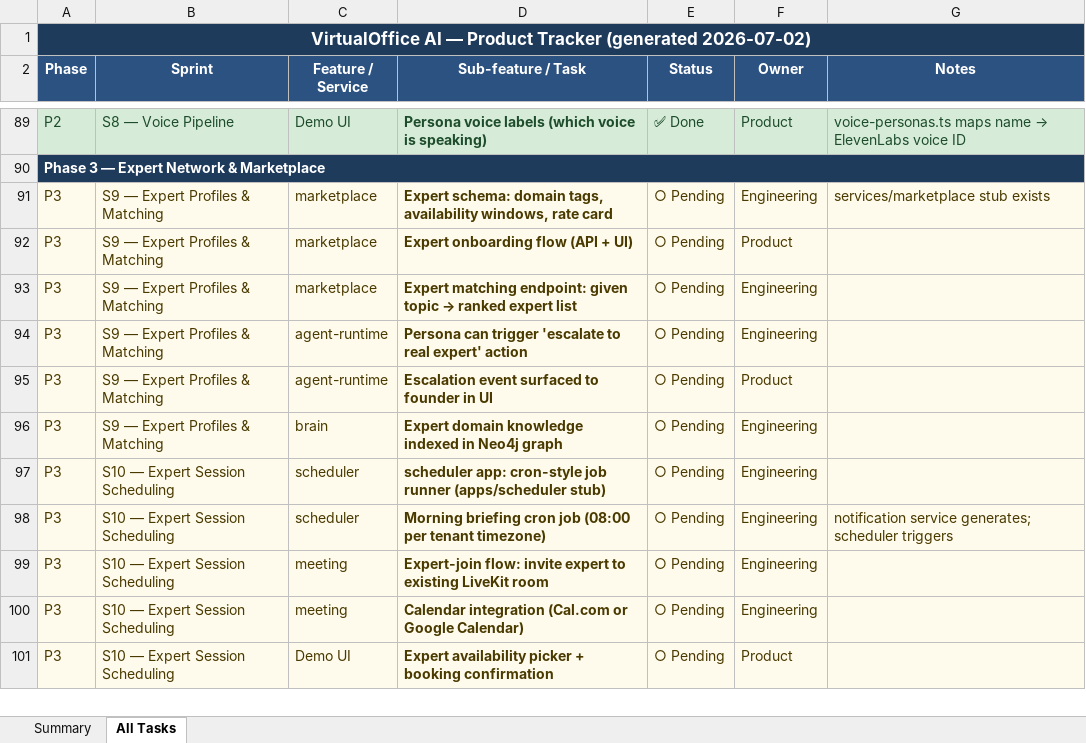
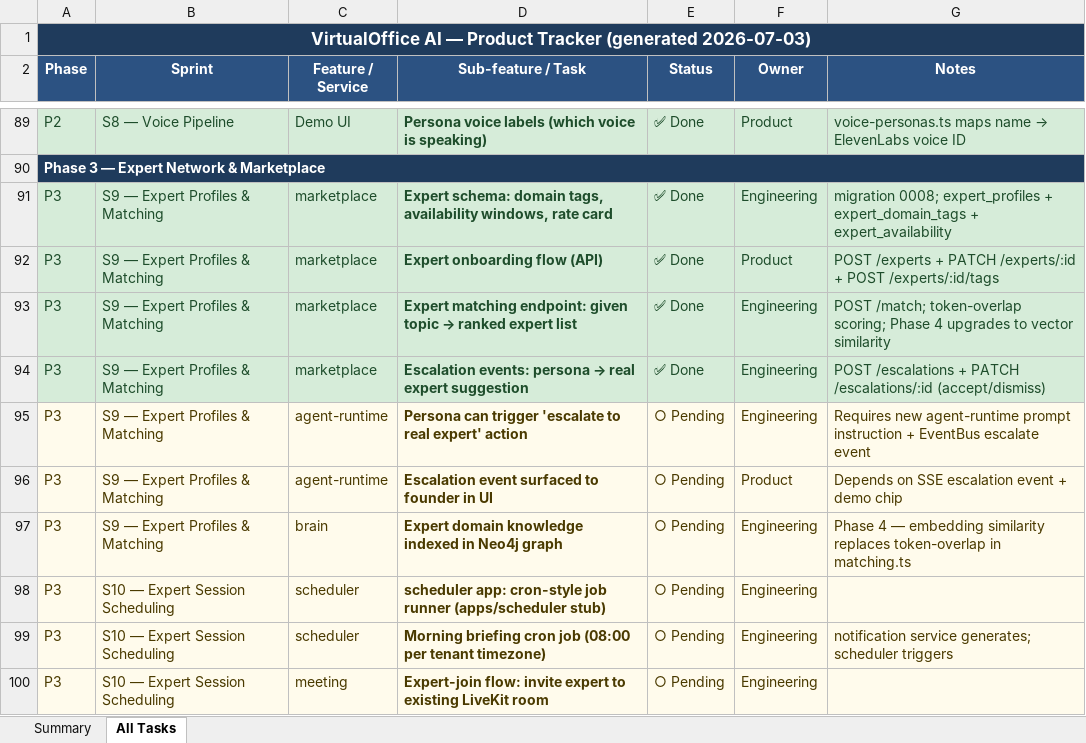
Before and after one commit to manuani/mysquad, an Excel workbook: VoAI-Product-Tracker.xlsx, sheet All Tasks, drawn as a sheet; only a part is shown, gaps mark what is left out; the shorter side is filled out with more unchanged rows; values as stored, in another font and other column widths than the file's, no borders; addresses are those after the commit; the diff names each change by its address in the sheet, - before the commit and + after, or states it on an @@ line.

```diff
--- a/VoAI-Product-Tracker.xlsx (sheet All Tasks)
+++ b/VoAI-Product-Tracker.xlsx (sheet All Tasks)
-A1 (Phase): …Tracker (generated 2026-07-02)
+A1 (Phase): …Tracker (generated 2026-07-03)
-A91:G93 fill: #FFFBEC
+A91:G93 fill: #D6ECD9
-A91:G91 text colour: #4A3A00
+A91:G91 text colour: #1E4D2B
-E91:E93 (Status): ○ Pending
+E91:E93 (Status): ✅ Done
-G91 (Notes): services/marketplace stub exists
+G91 (Notes): migration 0008; expert_profiles + expert_domain_tags + expert_availability
-A92:F93 text colour: #4A3A00
+A92:F93 text colour: #1E4D2B
-D92 (Sub-feature / Task): Expert onboarding flow (API + UI)
+D92 (Sub-feature / Task): Expert onboarding flow (API)
-G92 (Notes): (empty)
+G92 (Notes): POST /experts + PATCH /experts/:id + POST /experts/:id/tags
-G93 (Notes): (empty)
+G93 (Notes): POST /match; token-overlap scoring; Phase 4 upgrades to vector similarity
+row 94: P3 | S9 — Expert Profiles & Matching | marketplace | Escalation events: persona → real expert suggestion | ✅ Done | Engineering | POST /escalations + PATCH /escalations/:id (accept/dismiss)
-G95 (Notes): (empty)
+G95 (Notes): Requires new agent-runtime prompt instruction + EventBus escalate event
-G96 (Notes): (empty)
+G96 (Notes): Depends on SSE escalation event + demo chip
-G97 (Notes): (empty)
+G97 (Notes): Phase 4 — embedding similarity replaces token-overlap in matching.ts
```
Also changed, not shown: sheet Summary, 1 other file.
